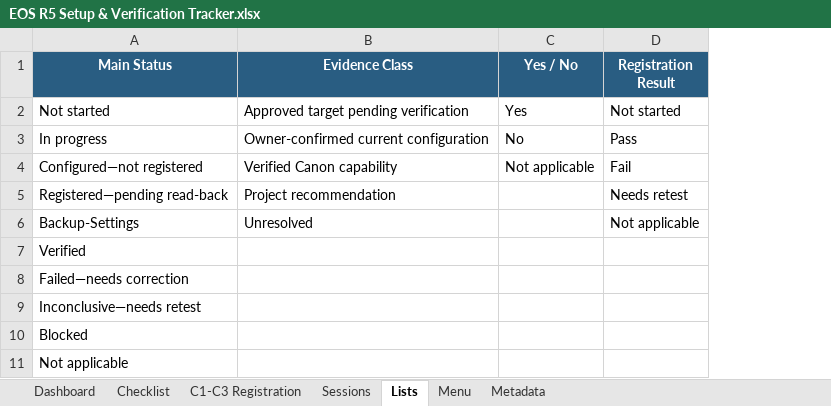
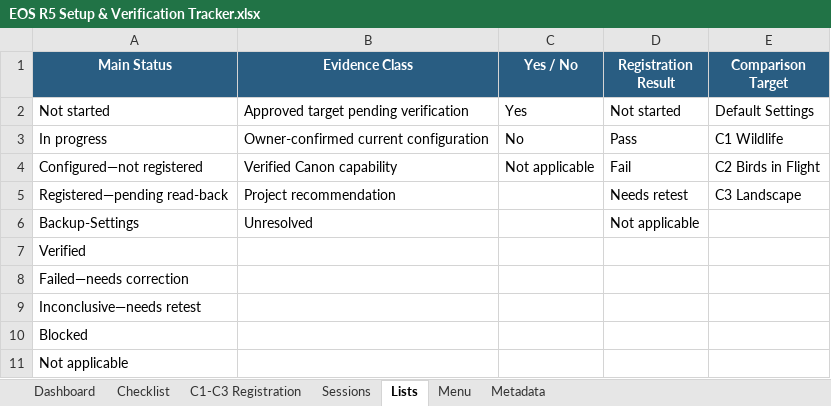
Before and after one commit to amballin/R5-Quick-Reference, an Excel workbook: docs/downloads/EOS R5 Setup & Verification Tracker.xlsx, sheet Lists, drawn as a sheet; values as stored, in another font and other column widths than the file's, no borders; the diff names each change by its address in the sheet, - before the commit and + after, or states it on an @@ line.

```diff
--- a/docs/downloads/EOS R5 Setup & Verification Tracker.xlsx (sheet Lists)
+++ b/docs/downloads/EOS R5 Setup & Verification Tracker.xlsx (sheet Lists)
+column E (Comparison Target), rows 2-5: Default Settings | C1 Wildlife | C2 Birds in Flight | C3 Landscape
```
Also changed, not shown: sheet C1-C3 Registration, sheet Checklist, sheet Metadata, sheet Menu, charts or pictures, docs/downloads/Subject Settings Matrix.xlsx, 18 other files.
